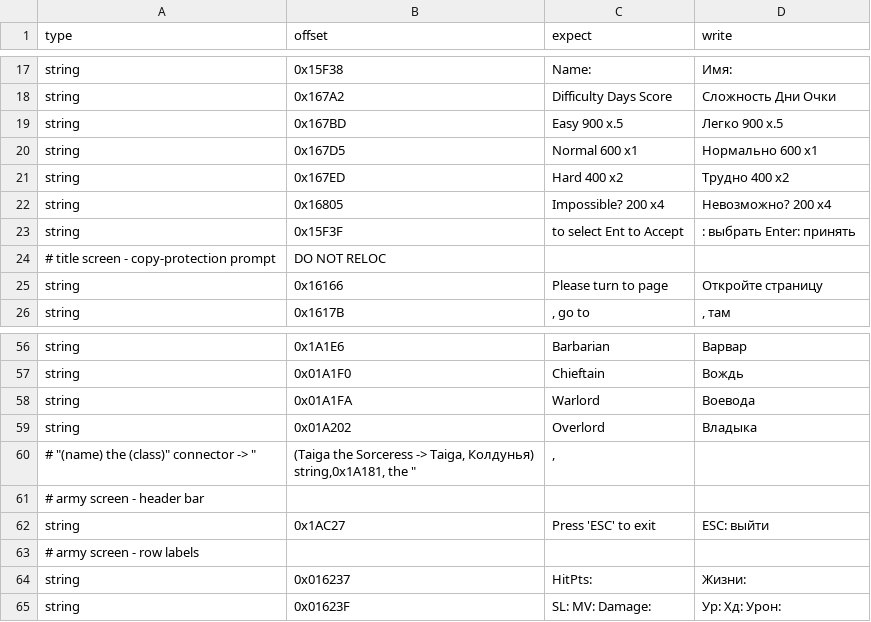
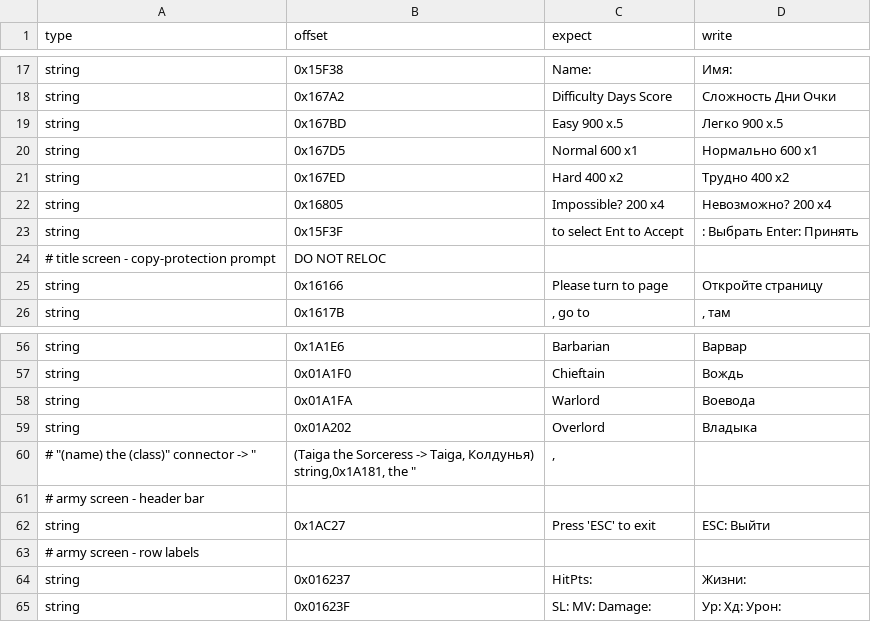
Before and after one commit to atiupin/kbr, a CSV file: res/patches.csv, drawn as a sheet; only a part is shown, gaps mark what is left out; the diff covers the shown part only; the diff names each change by its address in the sheet, - before the commit and + after, or states it on an @@ line.

```diff
--- a/res/patches.csv
+++ b/res/patches.csv
-D23 (write): : выбрать Enter: принять
+D23 (write): : Выбрать Enter: Принять
-D62 (write): ESC: выйти
+D62 (write): ESC: Выйти
```
Also changed, not shown: 35 added rows elsewhere in this file.
